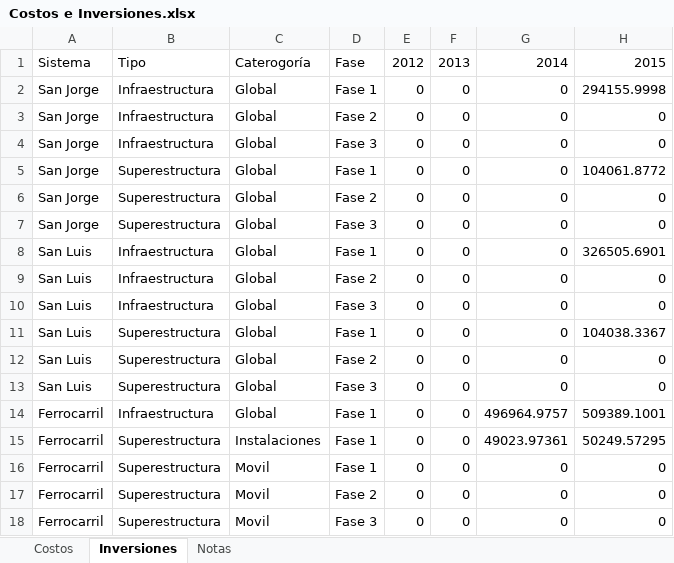
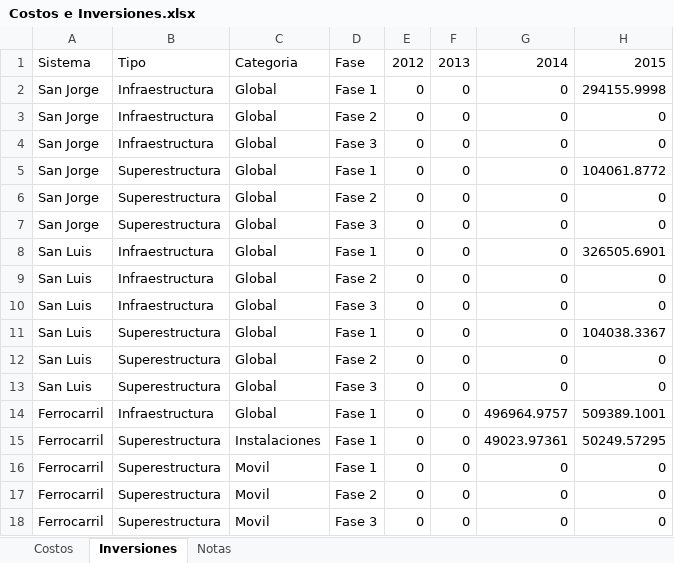
Before and after one commit to smendeza1/analisis-financiero, an Excel workbook: Modelo/Intermodal/Costos e Inversiones.xlsx, sheet Inversiones, drawn as a sheet; only a part is shown; values as stored, in another font and other column widths than the file's, no borders; the diff names each change by its address in the sheet, - before the commit and + after, or states it on an @@ line.

Commit message:
Modificar nombres columnas
Pase de Costos Operación a Costos operacion
Pasde de Catogoria a Caregoria en inversiones

```diff
--- a/Modelo/Intermodal/Costos e Inversiones.xlsx (sheet Inversiones)
+++ b/Modelo/Intermodal/Costos e Inversiones.xlsx (sheet Inversiones)
-C1: Caterogoría
+C1: Categoria
```
Also changed, not shown: sheet Costos.
